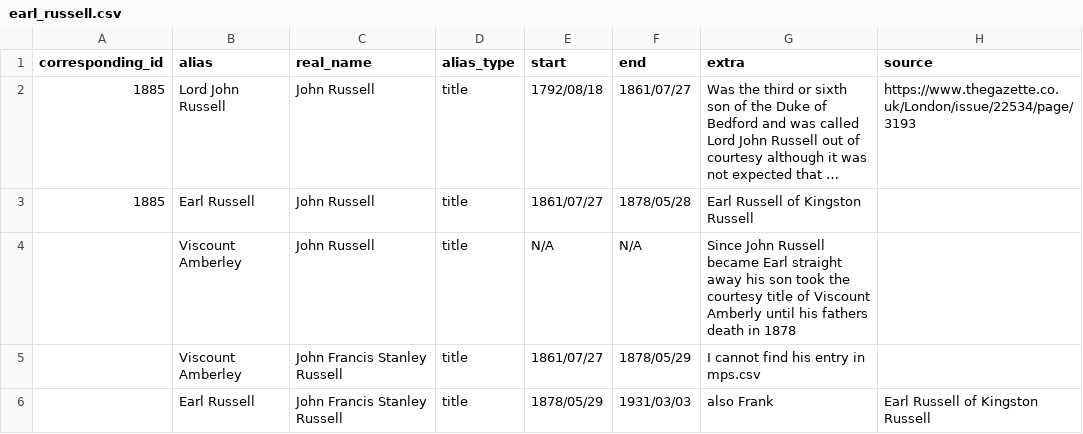
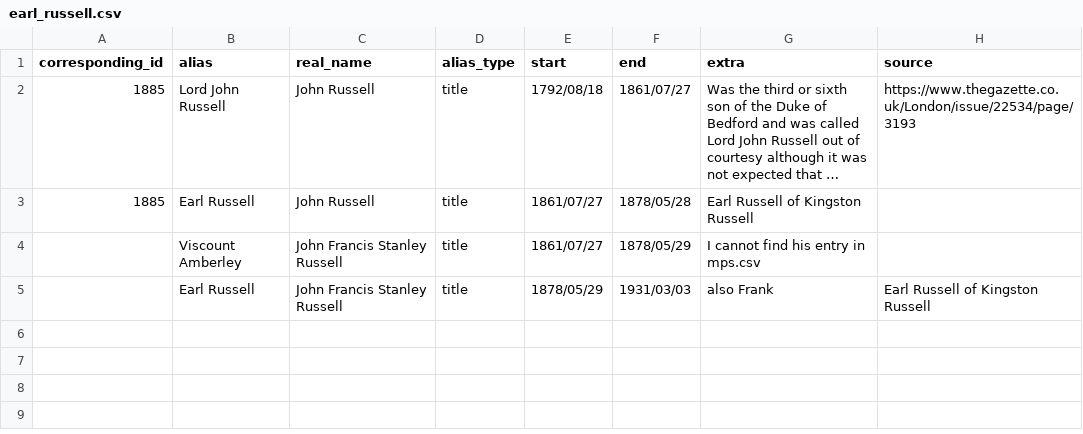
Before and after one commit to stephbuon/hansard-speakers, a CSV file: data/lord_titles/earl_russell.csv, drawn as a sheet; long unchanged cells end in …; the diff names each change by its address in the sheet, - before the commit and + after, or states it on an @@ line.

Commit message:
data: remove problematic row

```diff
--- a/data/lord_titles/earl_russell.csv
+++ b/data/lord_titles/earl_russell.csv
-row 4:  | Viscount Amberley | John Russell | title | N/A | N/A | Since John Russell became Earl straight away his son took the courtesy title of Viscount Amberly until his fathers death in 1878
```
